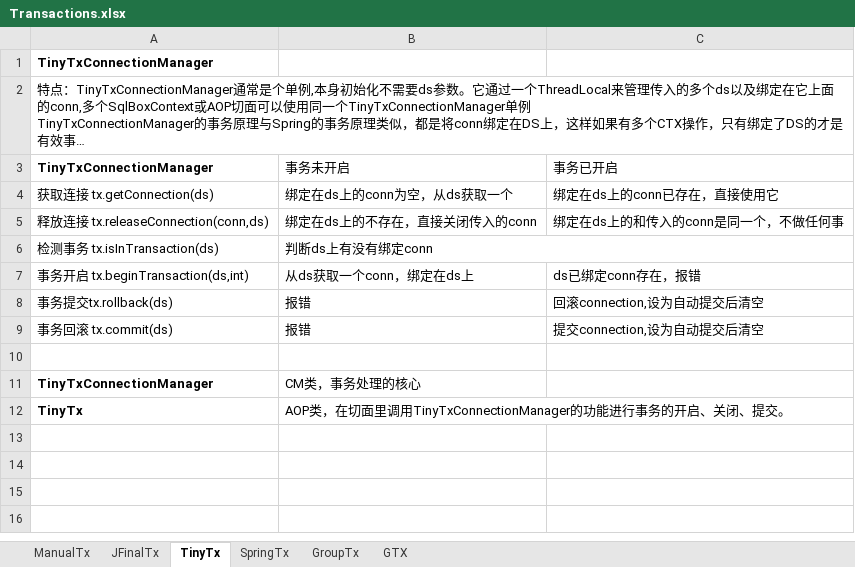
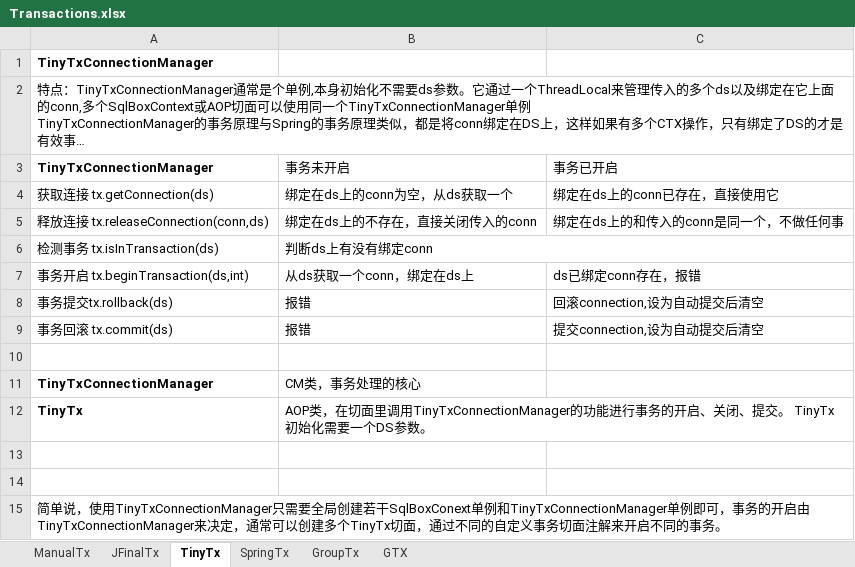
Before and after one commit to drinkjava2/jSqlBox, an Excel workbook: doc/Transactions.xlsx, sheet TinyTx, drawn as a sheet; long unchanged cells end in …; values as stored, in another font and other column widths than the file's, no borders; the diff names each change by its address in the sheet, - before the commit and + after, or states it on an @@ line.

```diff
--- a/doc/Transactions.xlsx (sheet TinyTx)
+++ b/doc/Transactions.xlsx (sheet TinyTx)
-B12: …、提交。
+B12: …、提交。 TinyTx初始化需要一个DS参数。
+row 13: (empty)
+row 14: (empty)
+row 15: 简单说，使用TinyTxConnectionManager只需要全局创建若干SqlBoxConext单例和TinyTxConnectionManager单例即可，事务的开启由TinyTxConnectionManager来决定，通常可以创建多个TinyTx切面，通过不同的自定义事务切面注解来开启不同的事务。
```
Also changed, not shown: sheet ManualTx, sheet GroupTx, sheet SpringTx, sheet JFinalTx, sheet GTX.
